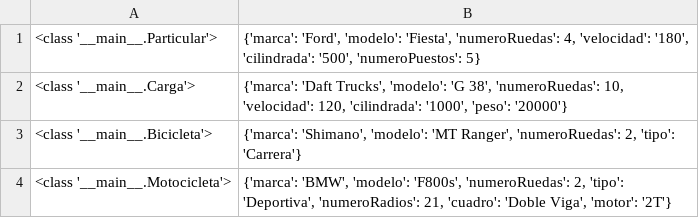
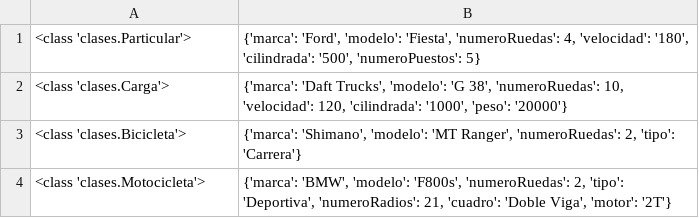
Before and after one commit to moncho-S/control_vehiculos, a CSV file: vehiculos.csv, drawn as a sheet.

Commit message:
llevando las clases a clases.py

```diff
--- a/vehiculos.csv
+++ b/vehiculos.csv
@@ -1,4 +1,4 @@
-<class '__main__.Particular'>,"{'marca': 'Ford', 'modelo': 'Fiesta', 'numeroRuedas': 4, 'velocidad': '180', 'cilindrada': '500', 'numeroPuestos': 5}"
-<class '__main__.Carga'>,"{'marca': 'Daft Trucks', 'modelo': 'G 38', 'numeroRuedas': 10, 'velocidad': 120, 'cilindrada': '1000', 'peso': '20000'}"
-<class '__main__.Bicicleta'>,"{'marca': 'Shimano', 'modelo': 'MT Ranger', 'numeroRuedas': 2, 'tipo': 'Carrera'}"
-<class '__main__.Motocicleta'>,"{'marca': 'BMW', 'modelo': 'F800s', 'numeroRuedas': 2, 'tipo': 'Deportiva', 'numeroRadios': 21, 'cuadro': 'Doble Viga', 'motor': '2T'}"
+<class 'clases.Particular'>,"{'marca': 'Ford', 'modelo': 'Fiesta', 'numeroRuedas': 4, 'velocidad': '180', 'cilindrada': '500', 'numeroPuestos': 5}"
+<class 'clases.Carga'>,"{'marca': 'Daft Trucks', 'modelo': 'G 38', 'numeroRuedas': 10, 'velocidad': 120, 'cilindrada': '1000', 'peso': '20000'}"
+<class 'clases.Bicicleta'>,"{'marca': 'Shimano', 'modelo': 'MT Ranger', 'numeroRuedas': 2, 'tipo': 'Carrera'}"
+<class 'clases.Motocicleta'>,"{'marca': 'BMW', 'modelo': 'F800s', 'numeroRuedas': 2, 'tipo': 'Deportiva', 'numeroRadios': 21, 'cuadro': 'Doble Viga', 'motor': '2T'}"
```
Also changed, not shown: 3 other files.
